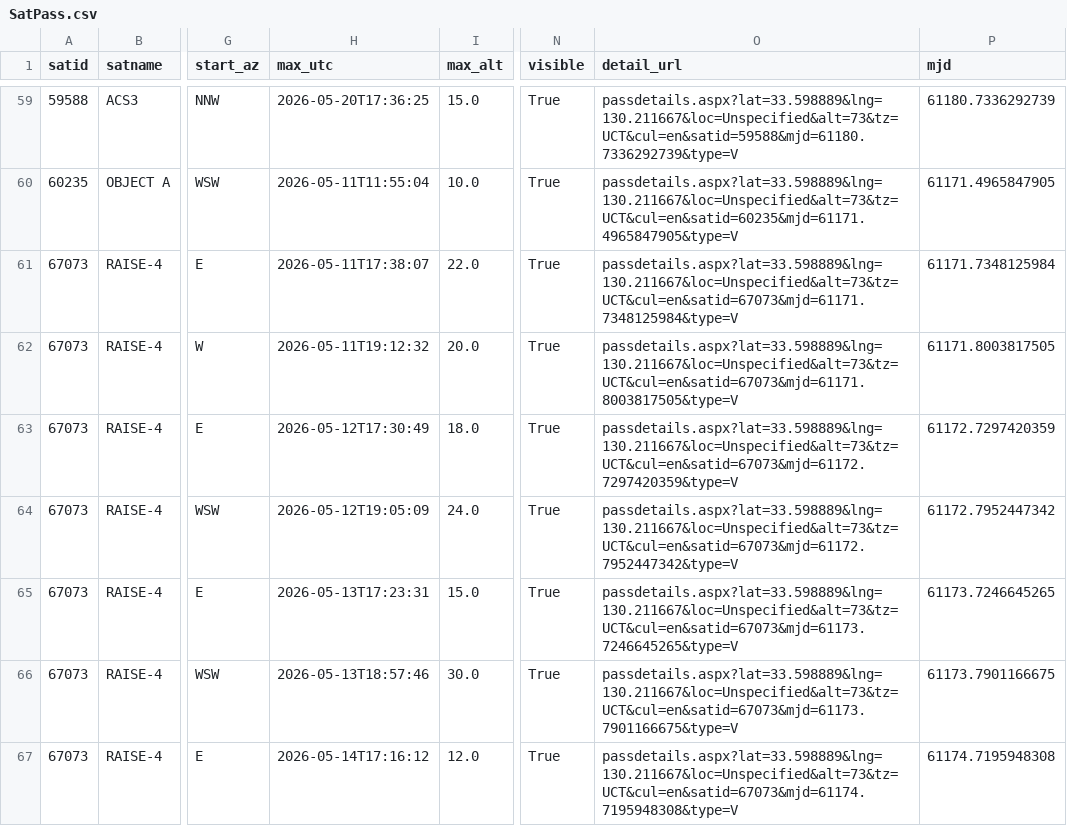
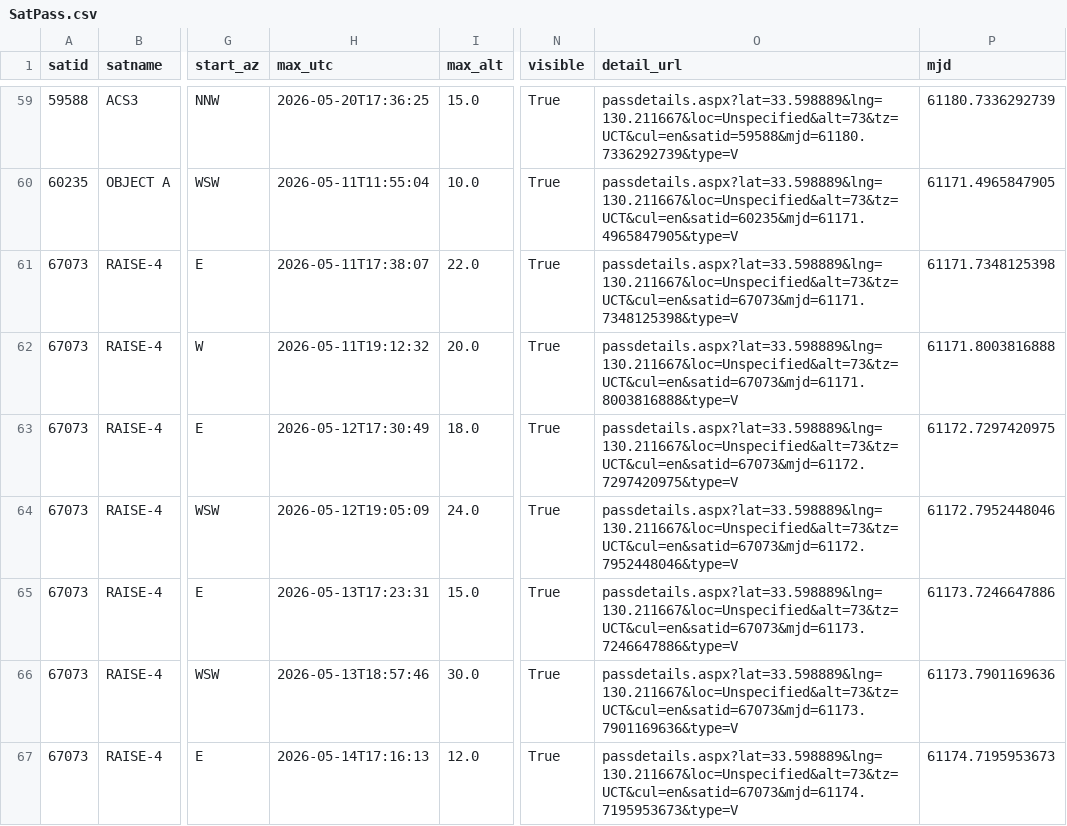
Before and after one commit to kiyo-astro/SSDL-SatPass-Notification, a CSV file: output/heavens-above/SatPass.csv, drawn as a sheet; only a part is shown, gaps mark what is left out; the diff covers the shown part only; the diff names each change by its address in the sheet, - before the commit and + after, or states it on an @@ line.

```diff
--- a/output/heavens-above/SatPass.csv
+++ b/output/heavens-above/SatPass.csv
-O61 (detail_url): passdetails.aspx?lat=33.598889&lng=130.211667&loc=Unspecified&alt=73&tz=UCT&cul=en&satid=67073&mjd=61171.7348125984&type=V
+O61 (detail_url): passdetails.aspx?lat=33.598889&lng=130.211667&loc=Unspecified&alt=73&tz=UCT&cul=en&satid=67073&mjd=61171.7348125398&type=V
-P61 (mjd): 61171.7348125984
+P61 (mjd): 61171.7348125398
-O62 (detail_url): passdetails.aspx?lat=33.598889&lng=130.211667&loc=Unspecified&alt=73&tz=UCT&cul=en&satid=67073&mjd=61171.8003817505&type=V
+O62 (detail_url): passdetails.aspx?lat=33.598889&lng=130.211667&loc=Unspecified&alt=73&tz=UCT&cul=en&satid=67073&mjd=61171.8003816888&type=V
-P62 (mjd): 61171.8003817505
+P62 (mjd): 61171.8003816888
-O63 (detail_url): passdetails.aspx?lat=33.598889&lng=130.211667&loc=Unspecified&alt=73&tz=UCT&cul=en&satid=67073&mjd=61172.7297420359&type=V
+O63 (detail_url): passdetails.aspx?lat=33.598889&lng=130.211667&loc=Unspecified&alt=73&tz=UCT&cul=en&satid=67073&mjd=61172.7297420975&type=V
-P63 (mjd): 61172.7297420359
+P63 (mjd): 61172.7297420975
-O64 (detail_url): passdetails.aspx?lat=33.598889&lng=130.211667&loc=Unspecified&alt=73&tz=UCT&cul=en&satid=67073&mjd=61172.7952447342&type=V
+O64 (detail_url): passdetails.aspx?lat=33.598889&lng=130.211667&loc=Unspecified&alt=73&tz=UCT&cul=en&satid=67073&mjd=61172.7952448046&type=V
-P64 (mjd): 61172.7952447342
+P64 (mjd): 61172.7952448046
-O65 (detail_url): passdetails.aspx?lat=33.598889&lng=130.211667&loc=Unspecified&alt=73&tz=UCT&cul=en&satid=67073&mjd=61173.7246645265&type=V
+O65 (detail_url): passdetails.aspx?lat=33.598889&lng=130.211667&loc=Unspecified&alt=73&tz=UCT&cul=en&satid=67073&mjd=61173.7246647886&type=V
-P65 (mjd): 61173.7246645265
+P65 (mjd): 61173.7246647886
-O66 (detail_url): passdetails.aspx?lat=33.598889&lng=130.211667&loc=Unspecified&alt=73&tz=UCT&cul=en&satid=67073&mjd=61173.7901166675&type=V
+O66 (detail_url): passdetails.aspx?lat=33.598889&lng=130.211667&loc=Unspecified&alt=73&tz=UCT&cul=en&satid=67073&mjd=61173.7901169636&type=V
-P66 (mjd): 61173.7901166675
+P66 (mjd): 61173.7901169636
-H67 (max_utc): 2026-05-14T17:16:12
+H67 (max_utc): 2026-05-14T17:16:13
-O67 (detail_url): passdetails.aspx?lat=33.598889&lng=130.211667&loc=Unspecified&alt=73&tz=UCT&cul=en&satid=67073&mjd=61174.7195948308&type=V
+O67 (detail_url): passdetails.aspx?lat=33.598889&lng=130.211667&loc=Unspecified&alt=73&tz=UCT&cul=en&satid=67073&mjd=61174.7195953673&type=V
-P67 (mjd): 61174.7195948308
+P67 (mjd): 61174.7195953673
```
Also changed, not shown: 87 edited cells elsewhere in this file, 1 other file.
